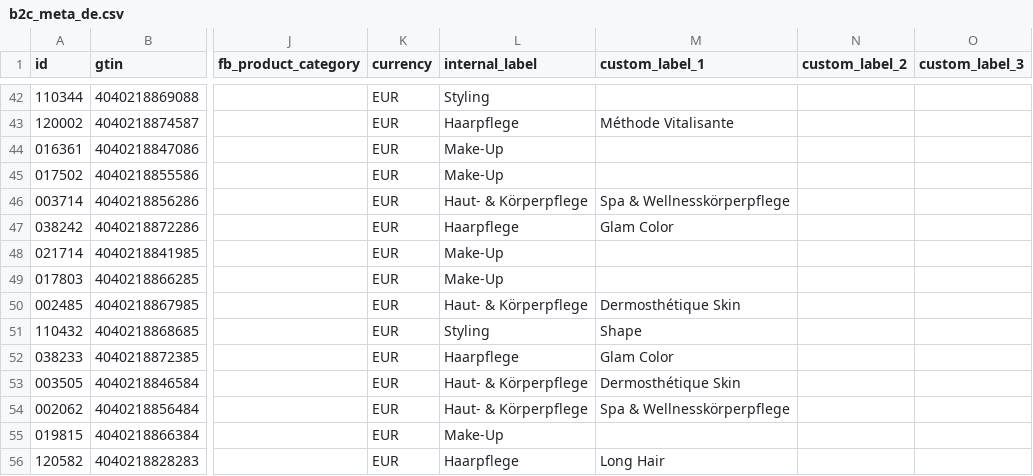
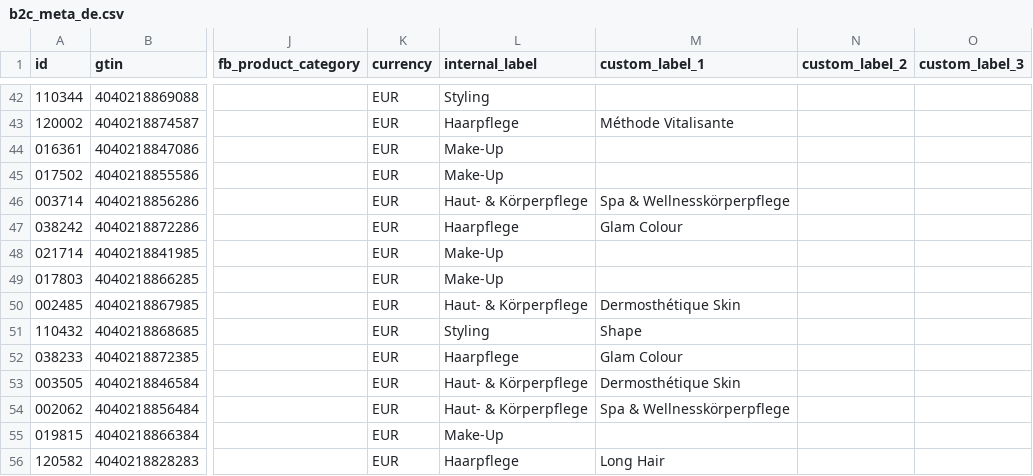
Before and after one commit to labiosthetique/public-csv, a CSV file: feed/b2c_meta_de.csv, drawn as a sheet; only a part is shown, gaps mark what is left out; the diff covers the shown part only; the diff names each change by its address in the sheet, - before the commit and + after, or states it on an @@ line.

```diff
--- a/feed/b2c_meta_de.csv
+++ b/feed/b2c_meta_de.csv
-M47 (custom_label_1): Glam Color
+M47 (custom_label_1): Glam Colour
-M52 (custom_label_1): Glam Color
+M52 (custom_label_1): Glam Colour
```
Also changed, not shown: 3 removed rows and 9 edited cells elsewhere in this file, feed/b2c_optimizely_at.csv, feed/b2c_optimizely_de.csv, 1 other file.
